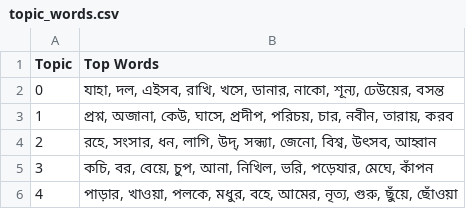
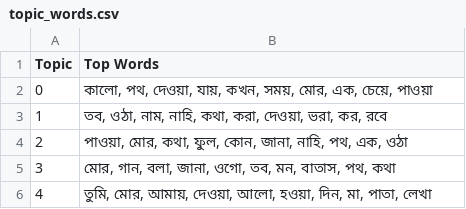
Before and after one commit to vinayakdasgupta/anvay, a CSV file: results/topic_words.csv, drawn as a sheet.

```diff
--- a/results/topic_words.csv
+++ b/results/topic_words.csv
@@ -1,6 +1,6 @@
 Topic,Top Words
-0,"যাহা, দল, এইসব, রাখি, খসে, ডানার, নাকো, শূন্য, ঢেউয়ের, বসন্ত"
-1,"প্রশ্ন, অজানা, কেউ, ঘাসে, প্রদীপ, পরিচয়, চার, নবীন, তারায়, করব"
-2,"রহে, সংসার, ধন, লাগি, উদ্, সন্ধ্যা, জেনো, বিশ্ব, উৎসব, আহ্বান"
-3,"কচি, বর, বেয়ে, চুপ, আনা, নিখিল, ভরি, পড়েযার, মেঘে, কাঁপন"
-4,"পাড়ার, খাওয়া, পলকে, মধুর, বহে, আমের, নৃত্য, গুরু, ছুঁয়ে, ছোঁওয়া"
+0,"কালো, পথ, দেওয়া, যায়, কখন, সময়, মোর, এক, চেয়ে, পাওয়া"
+1,"তব, ওঠা, নাম, নাহি, কথা, করা, দেওয়া, ভরা, কর, রবে"
+2,"পাওয়া, মোর, কথা, ফুল, কোন, জানা, নাহি, পথ, এক, ওঠা"
+3,"মোর, গান, বলা, জানা, ওগো, তব, মন, বাতাস, পথ, কথা"
+4,"তুমি, মোর, আমায়, দেওয়া, আলো, হওয়া, দিন, মা, পাতা, লেখা"
```
Also changed, not shown: results/doc_topic_weights.csv, results/topics.csv, 14 other files.
